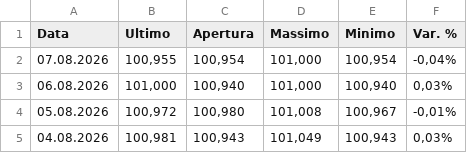
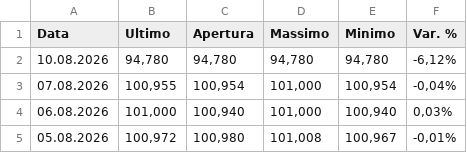
Before and after one commit to MarioPEL58/portfolio-streamlit, a CSV file: data/bonds/IT000554740.csv, drawn as a sheet; only a part is shown; the shorter side is filled out with more unchanged rows; the diff names each change by its address in the sheet, - before the commit and + after, or states it on an @@ line.

```diff
--- a/data/bonds/IT000554740.csv
+++ b/data/bonds/IT000554740.csv
+row 2: 10.08.2026 | 94,780 | 94,780 | 94,780 | 94,780 | -6,12%
```
